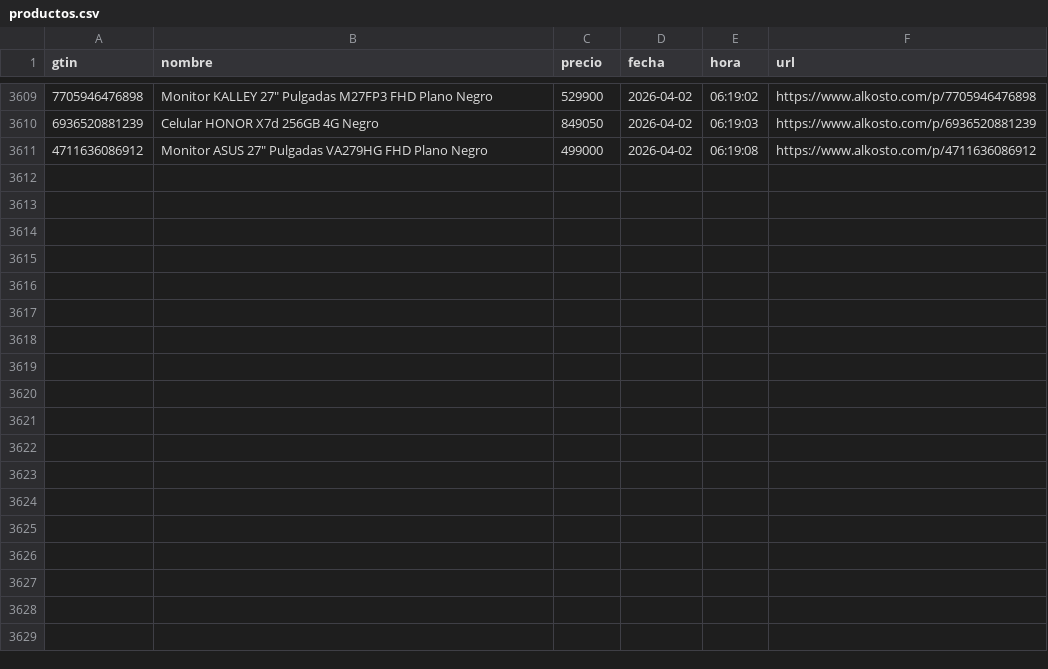
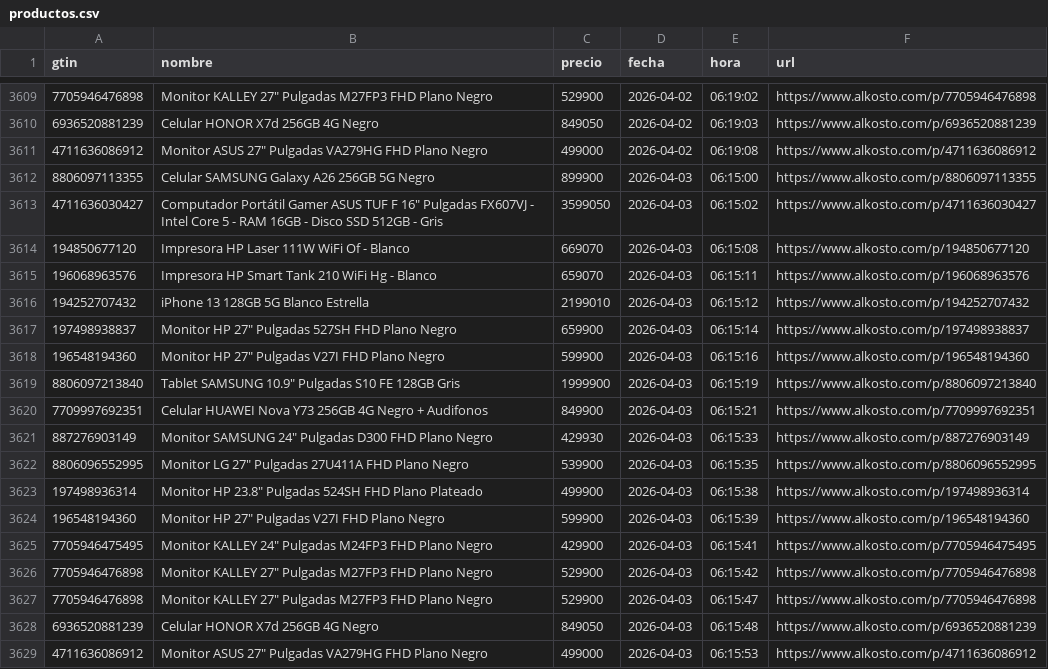
Before and after one commit to Devin-mac/AlkostoAlertPrice, a CSV file: productos.csv, drawn as a sheet; only a part is shown, gaps mark what is left out.

```diff
--- a/productos.csv
+++ b/productos.csv
@@ -3611 +3611,19 @@ gtin,nombre,precio,fecha,hora,url
 4711636086912,"Monitor ASUS 27"" Pulgadas VA279HG FHD Plano Negro",499000,2026-04-02,06:19:08,https://www.alkosto.com/p/4711636086912
+8806097113355,Celular SAMSUNG Galaxy A26 256GB 5G Negro,899900,2026-04-03,06:15:00,https://www.alkosto.com/p/8806097113355
+4711636030427,"Computador Portátil Gamer ASUS TUF F 16"" Pulgadas FX607VJ - Intel Core 5 - RAM 16GB - Disco SSD 512GB - Gris",3599050,2026-04-03,06:15:02,https://www.alkosto.com/p/4711636030427
+194850677120,Impresora HP Laser 111W WiFi Of - Blanco,669070,2026-04-03,06:15:08,https://www.alkosto.com/p/194850677120
+196068963576,Impresora HP Smart Tank 210 WiFi Hg - Blanco,659070,2026-04-03,06:15:11,https://www.alkosto.com/p/196068963576
+194252707432,iPhone 13 128GB 5G Blanco Estrella,2199010,2026-04-03,06:15:12,https://www.alkosto.com/p/194252707432
+197498938837,"Monitor HP 27"" Pulgadas 527SH FHD Plano Negro",659900,2026-04-03,06:15:14,https://www.alkosto.com/p/197498938837
+196548194360,"Monitor HP 27"" Pulgadas V27I FHD Plano Negro",599900,2026-04-03,06:15:16,https://www.alkosto.com/p/196548194360
+8806097213840,"Tablet SAMSUNG 10.9"" Pulgadas S10 FE 128GB Gris",1999900,2026-04-03,06:15:19,https://www.alkosto.com/p/8806097213840
+7709997692351,Celular HUAWEI Nova Y73 256GB 4G Negro + Audifonos,849900,2026-04-03,06:15:21,https://www.alkosto.com/p/7709997692351
+887276903149,"Monitor SAMSUNG 24"" Pulgadas D300 FHD Plano Negro",429930,2026-04-03,06:15:33,https://www.alkosto.com/p/887276903149
+8806096552995,"Monitor LG 27"" Pulgadas 27U411A FHD Plano Negro",539900,2026-04-03,06:15:35,https://www.alkosto.com/p/8806096552995
+197498936314,"Monitor HP 23.8"" Pulgadas 524SH FHD Plano Plateado",499900,2026-04-03,06:15:38,https://www.alkosto.com/p/197498936314
+196548194360,"Monitor HP 27"" Pulgadas V27I FHD Plano Negro",599900,2026-04-03,06:15:39,https://www.alkosto.com/p/196548194360
+7705946475495,"Monitor KALLEY 24"" Pulgadas M24FP3 FHD Plano Negro",429900,2026-04-03,06:15:41,https://www.alkosto.com/p/7705946475495
+7705946476898,"Monitor KALLEY 27"" Pulgadas M27FP3 FHD Plano Negro",529900,2026-04-03,06:15:42,https://www.alkosto.com/p/7705946476898
+7705946476898,"Monitor KALLEY 27"" Pulgadas M27FP3 FHD Plano Negro",529900,2026-04-03,06:15:47,https://www.alkosto.com/p/7705946476898
+6936520881239,Celular HONOR X7d 256GB 4G Negro,849050,2026-04-03,06:15:48,https://www.alkosto.com/p/6936520881239
+4711636086912,"Monitor ASUS 27"" Pulgadas VA279HG FHD Plano Negro",499000,2026-04-03,06:15:53,https://www.alkosto.com/p/4711636086912
```
Also changed, not shown: 1 other file.
